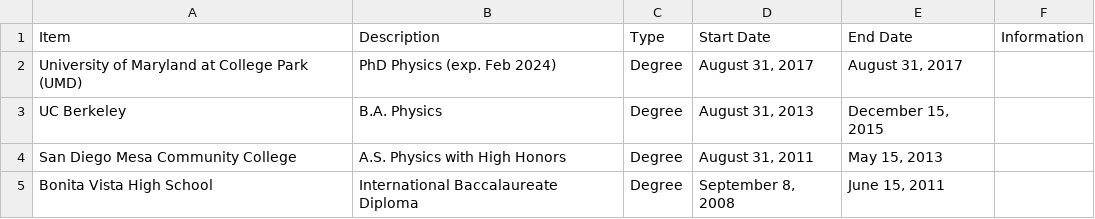
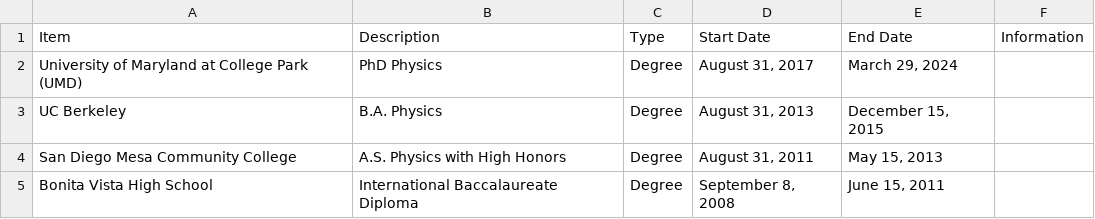
Before and after one commit to e-miz/e-miz.github.io, a CSV file: cv/cv_data.csv, drawn as a sheet; only a part is shown.

Commit message:
update cv data

```diff
--- a/cv/cv_data.csv
+++ b/cv/cv_data.csv
@@ -1,3 +1,3 @@
 Item,Description,Type,Start Date,End Date,Information
-University of Maryland at College Park (UMD),PhD Physics (exp. Feb 2024),Degree,"August 31, 2017","August 31, 2017",
+University of Maryland at College Park (UMD),PhD Physics,Degree,"August 31, 2017","March 29, 2024",
 UC Berkeley,B.A. Physics,Degree,"August 31, 2013","December 15, 2015",
```
